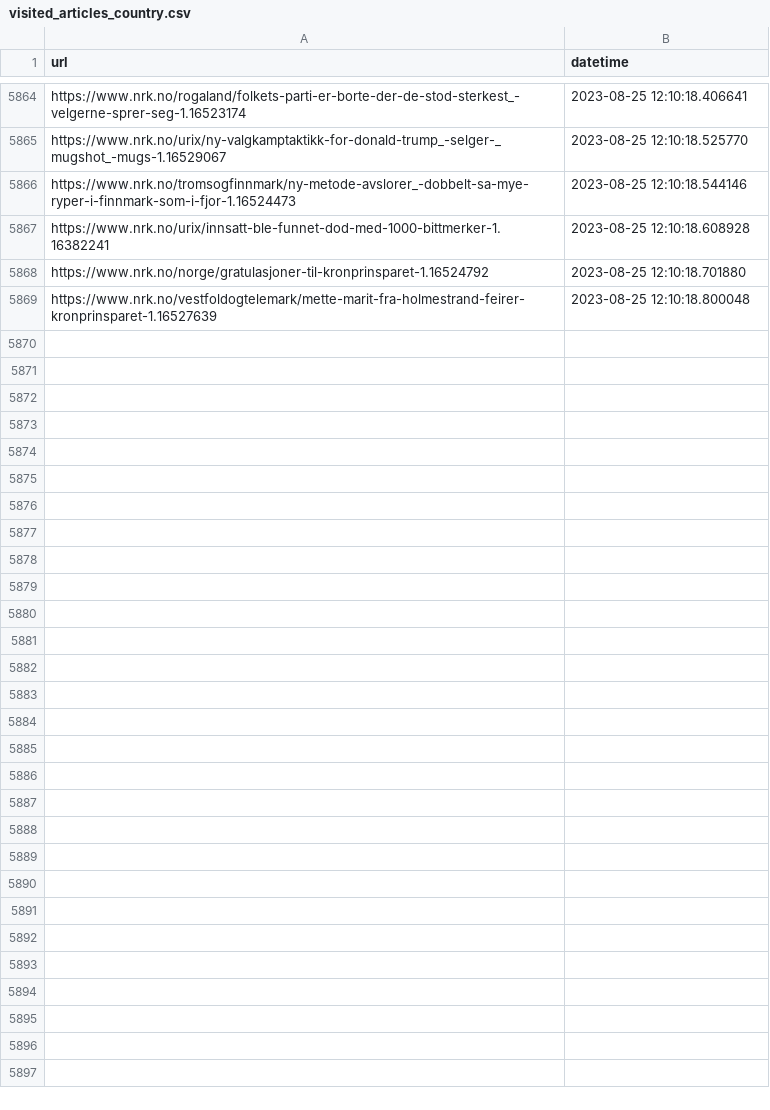
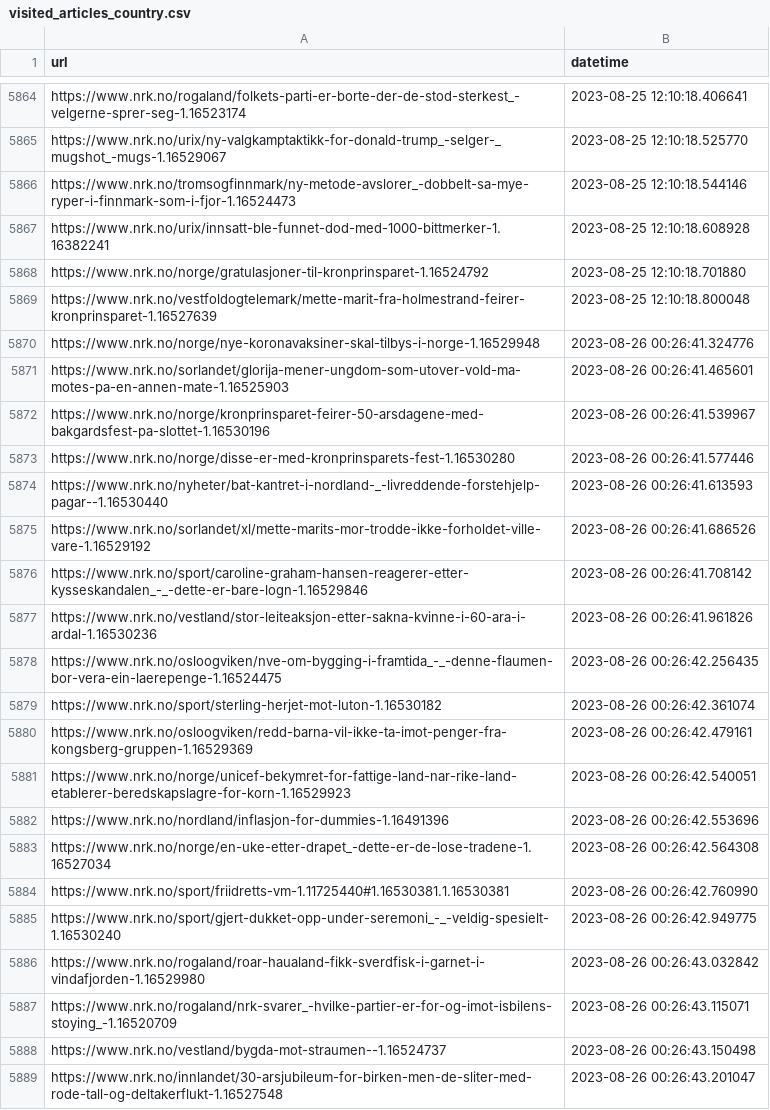
Before and after one commit to EllingOftedal/GIS-Blog, a CSV file: scripts/nrk/global/results/visited_articles_country.csv, drawn as a sheet; only a part is shown, gaps mark what is left out; the diff names each change by its address in the sheet, - before the commit and + after, or states it on an @@ line.

```diff
--- a/scripts/nrk/global/results/visited_articles_country.csv
+++ b/scripts/nrk/global/results/visited_articles_country.csv
+row 5870: https://www.nrk.no/norge/nye-koronavaksiner-skal-tilbys-i-norge-1.16529948 | 2023-08-26 00:26:41.324776
+row 5871: https://www.nrk.no/sorlandet/glorija-mener-ungdom-som-utover-vold-ma-motes-pa-en-annen-mate-1.16525903 | 2023-08-26 00:26:41.465601
+row 5872: https://www.nrk.no/norge/kronprinsparet-feirer-50-arsdagene-med-bakgardsfest-pa-slottet-1.16530196 | 2023-08-26 00:26:41.539967
+row 5873: https://www.nrk.no/norge/disse-er-med-kronprinsparets-fest-1.16530280 | 2023-08-26 00:26:41.577446
+row 5874: https://www.nrk.no/nyheter/bat-kantret-i-nordland-_-livreddende-forstehjelp-pagar--1.16530440 | 2023-08-26 00:26:41.613593
+row 5875: https://www.nrk.no/sorlandet/xl/mette-marits-mor-trodde-ikke-forholdet-ville-vare-1.16529192 | 2023-08-26 00:26:41.686526
+row 5876: https://www.nrk.no/sport/caroline-graham-hansen-reagerer-etter-kysseskandalen_-_-dette-er-bare-logn-1.16529846 | 2023-08-26 00:26:41.708142
+row 5877: https://www.nrk.no/vestland/stor-leiteaksjon-etter-sakna-kvinne-i-60-ara-i-ardal-1.16530236 | 2023-08-26 00:26:41.961826
+row 5878: https://www.nrk.no/osloogviken/nve-om-bygging-i-framtida_-_-denne-flaumen-bor-vera-ein-laerepenge-1.16524475 | 2023-08-26 00:26:42.256435
+row 5879: https://www.nrk.no/sport/sterling-herjet-mot-luton-1.16530182 | 2023-08-26 00:26:42.361074
+row 5880: https://www.nrk.no/osloogviken/redd-barna-vil-ikke-ta-imot-penger-fra-kongsberg-gruppen-1.16529369 | 2023-08-26 00:26:42.479161
+row 5881: https://www.nrk.no/norge/unicef-bekymret-for-fattige-land-nar-rike-land-etablerer-beredskapslagre-for-korn-1.16529923 | 2023-08-26 00:26:42.540051
+row 5882: https://www.nrk.no/nordland/inflasjon-for-dummies-1.16491396 | 2023-08-26 00:26:42.553696
+row 5883: https://www.nrk.no/norge/en-uke-etter-drapet_-dette-er-de-lose-tradene-1.16527034 | 2023-08-26 00:26:42.564308
+row 5884: https://www.nrk.no/sport/friidretts-vm-1.11725440#1.16530381.1.16530381 | 2023-08-26 00:26:42.760990
+row 5885: https://www.nrk.no/sport/gjert-dukket-opp-under-seremoni_-_-veldig-spesielt-1.16530240 | 2023-08-26 00:26:42.949775
+row 5886: https://www.nrk.no/rogaland/roar-haualand-fikk-sverdfisk-i-garnet-i-vindafjorden-1.16529980 | 2023-08-26 00:26:43.032842
+row 5887: https://www.nrk.no/rogaland/nrk-svarer_-hvilke-partier-er-for-og-imot-isbilens-stoying_-1.16520709 | 2023-08-26 00:26:43.115071
+row 5888: https://www.nrk.no/vestland/bygda-mot-straumen--1.16524737 | 2023-08-26 00:26:43.150498
+row 5889: https://www.nrk.no/innlandet/30-arsjubileum-for-birken-men-de-sliter-med-rode-tall-og-deltakerflukt-1.16527548 | 2023-08-26 00:26:43.201047
```
Also changed, not shown: scripts/nrk/inland/results/visited_articles_innland.csv.
